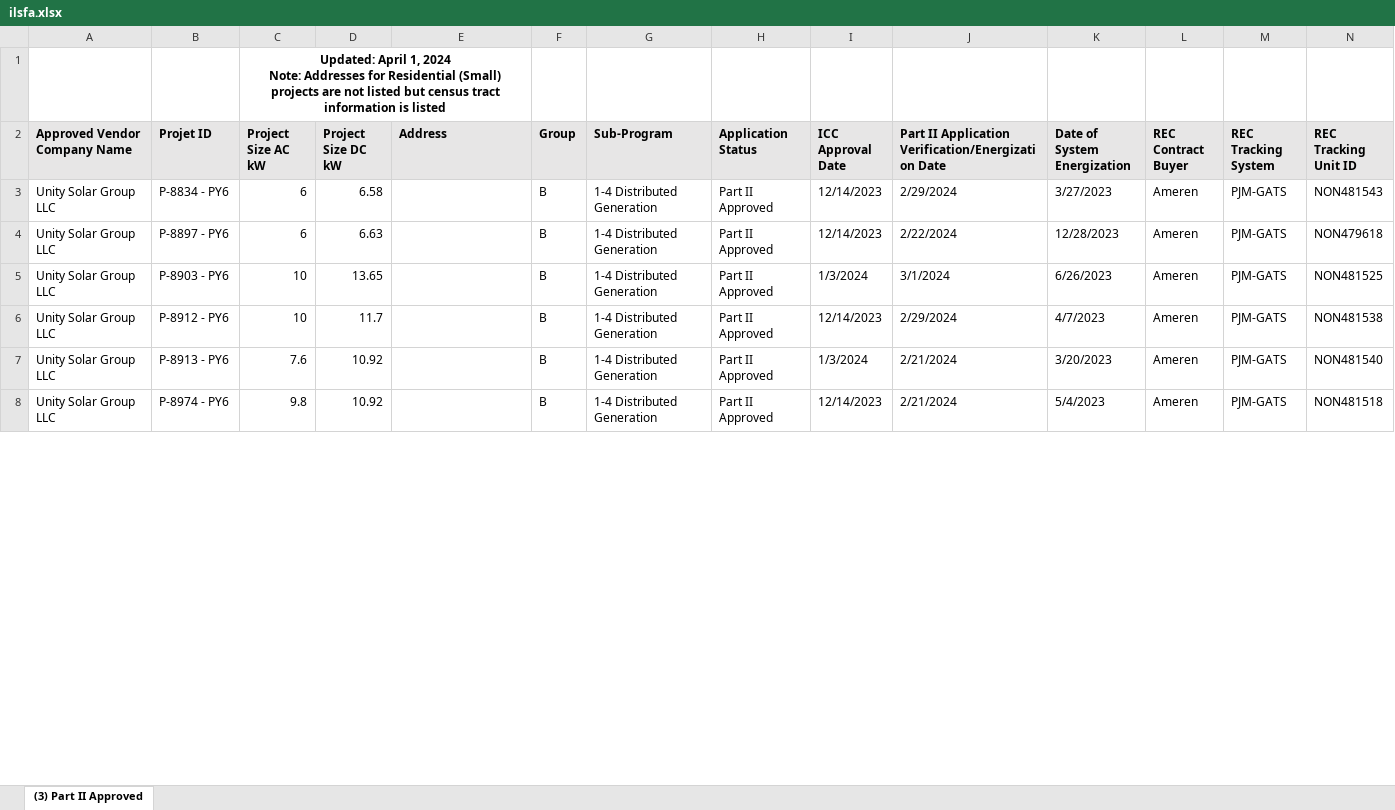
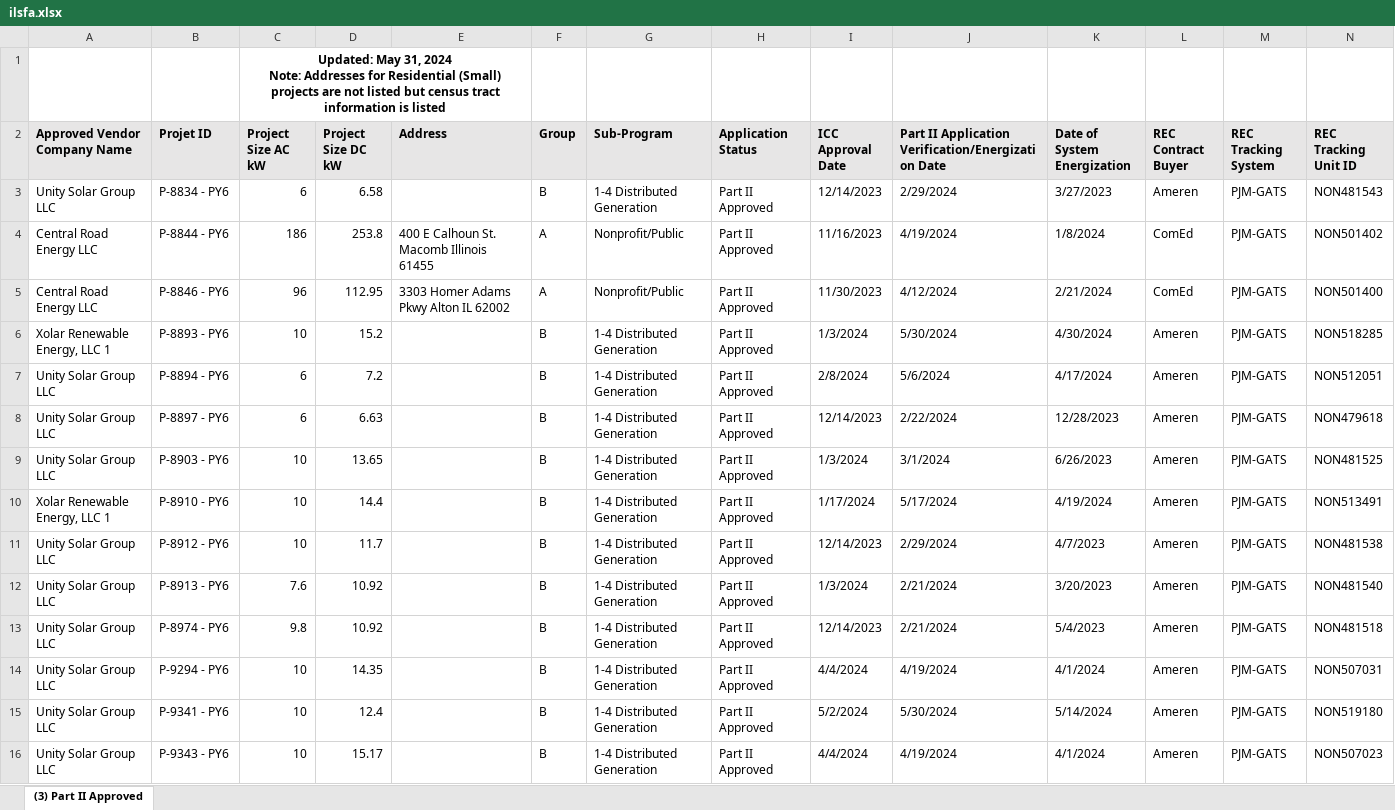
Before and after one commit to chihacknight/il-solar-map, an Excel workbook: data/raw/ilsfa.xlsx, sheet (3) Part II Approved, drawn as a sheet; only a part is shown; values as stored, in another font and other column widths than the file's, no borders; charts and pictures not drawn; rows hold the shown columns only; ↵ is a line break in a cell; the diff covers the shown part only; the diff names each change by its address in the sheet, - before the commit and + after, or states it on an @@ line.

Commit message:
data update for june 2024

```diff
--- a/data/raw/ilsfa.xlsx (sheet (3) Part II Approved)
+++ b/data/raw/ilsfa.xlsx (sheet (3) Part II Approved)
-C1 (Project Size AC kW): Updated: April 1, 2024 ↵ Note:…
+C1 (Project Size AC kW): Updated: May 31, 2024 ↵ Note:…
+row 4: Central Road Energy LLC | P-8844 - PY6 | 186 | 253.8 | 400 E Calhoun St. Macomb Illinois 61455 | A | Nonprofit/Public | Part II Approved | 11/16/2023 | 4/19/2024 | 1/8/2024 | ComEd | PJM-GATS | NON501402
+row 5: Central Road Energy LLC | P-8846 - PY6 | 96 | 112.95 | 3303 Homer Adams Pkwy Alton IL 62002 | A | Nonprofit/Public | Part II Approved | 11/30/2023 | 4/12/2024 | 2/21/2024 | ComEd | PJM-GATS | NON501400
+row 6: Xolar Renewable Energy, LLC 1 | P-8893 - PY6 | 10 | 15.2 |  | B | 1-4 Distributed Generation | Part II Approved | 1/3/2024 | 5/30/2024 | 4/30/2024 | Ameren | PJM-GATS | NON518285
+row 7: Unity Solar Group LLC | P-8894 - PY6 | 6 | 7.2 |  | B | 1-4 Distributed Generation | Part II Approved | 2/8/2024 | 5/6/2024 | 4/17/2024 | Ameren | PJM-GATS | NON512051
+row 10: Xolar Renewable Energy, LLC 1 | P-8910 - PY6 | 10 | 14.4 |  | B | 1-4 Distributed Generation | Part II Approved | 1/17/2024 | 5/17/2024 | 4/19/2024 | Ameren | PJM-GATS | NON513491
+row 14: Unity Solar Group LLC | P-9294 - PY6 | 10 | 14.35 |  | B | 1-4 Distributed Generation | Part II Approved | 4/4/2024 | 4/19/2024 | 4/1/2024 | Ameren | PJM-GATS | NON507031
+row 15: Unity Solar Group LLC | P-9341 - PY6 | 10 | 12.4 |  | B | 1-4 Distributed Generation | Part II Approved | 5/2/2024 | 5/30/2024 | 5/14/2024 | Ameren | PJM-GATS | NON519180
+row 16: Unity Solar Group LLC | P-9343 - PY6 | 10 | 15.17 |  | B | 1-4 Distributed Generation | Part II Approved | 4/4/2024 | 4/19/2024 | 4/1/2024 | Ameren | PJM-GATS | NON507023
```
Also changed, not shown: 28 added rows and 20 edited cells elsewhere in this sheet, charts or pictures, data/raw/ilsfa_report_2.xlsx, 23 other files.
